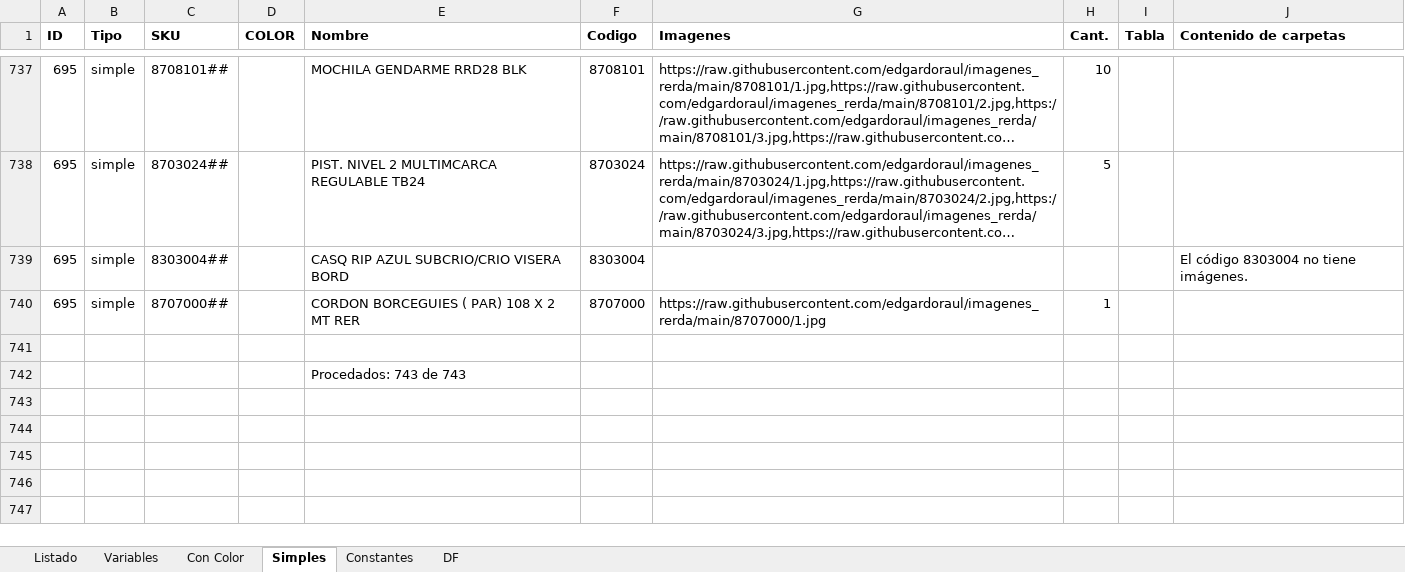
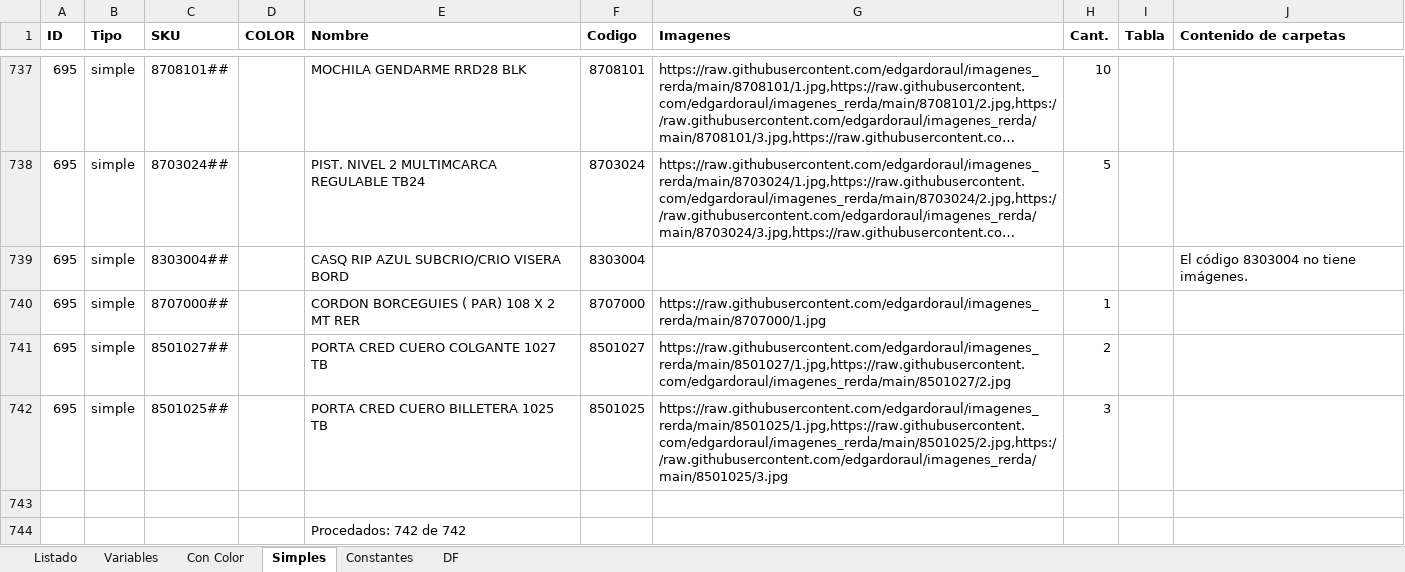
Before and after one commit to edgardoraul/archivos_bat, an Excel workbook: ListadoImagenesWeb.xlsm, sheet Simples, drawn as a sheet; only a part is shown, gaps mark what is left out; long unchanged cells end in …; values as stored, in another font and other column widths than the file's, no borders; addresses are those after the commit; the diff names each change by its address in the sheet, - before the commit and + after, or states it on an @@ line.

```diff
--- a/ListadoImagenesWeb.xlsm (sheet Simples)
+++ b/ListadoImagenesWeb.xlsm (sheet Simples)
+row 741: 695 | simple | 8501027## |  | PORTA CRED CUERO COLGANTE 1027 TB | 8501027 | https://raw.githubusercontent.com/edgardoraul/imagenes_rerda/main/8501027/1.jpg,https://raw.githubusercontent.com/edgardoraul/imagenes_rerda/main/8501027/2.jpg | 2
+row 742: 695 | simple | 8501025## |  | PORTA CRED CUERO BILLETERA 1025 TB | 8501025 | https://raw.githubusercontent.com/edgardoraul/imagenes_rerda/main/8501025/1.jpg,https://raw.githubusercontent.com/edgardoraul/imagenes_rerda/main/8501025/2.jpg,https://raw.githubusercontent.com/edgardoraul/imagenes_rerda/main/8501025/3.jpg | 3
-E744 (Nombre): Procedados: 743 de 743
+E744 (Nombre): Procedados: 742 de 742
```
Also changed, not shown: sheet Variables, sheet Con Color, formulas that keep their value, 3 other files.
